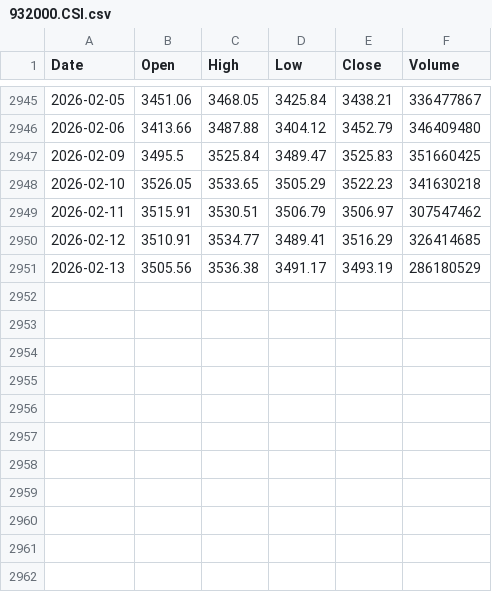
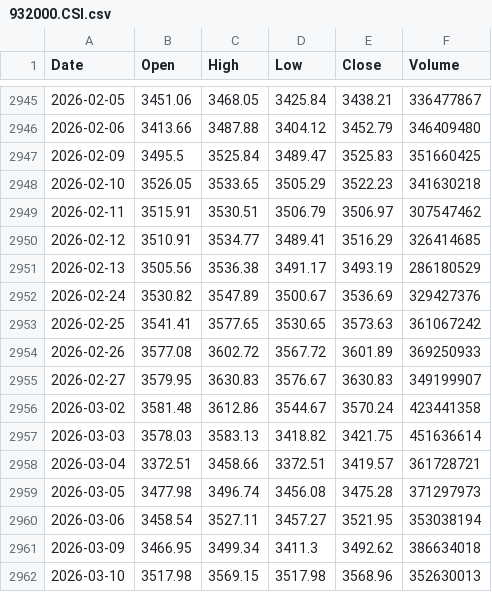
Before and after one commit to 2023111613/ZC_Gold-Silver_Strategy, a CSV file: Strategy/data/932000.CSI.csv, drawn as a sheet; only a part is shown, gaps mark what is left out; the diff names each change by its address in the sheet, - before the commit and + after, or states it on an @@ line.

```diff
--- a/Strategy/data/932000.CSI.csv
+++ b/Strategy/data/932000.CSI.csv
+row 2952: 2026-02-24 | 3530.82 | 3547.89 | 3500.67 | 3536.69 | 329427376
+row 2953: 2026-02-25 | 3541.41 | 3577.65 | 3530.65 | 3573.63 | 361067242
+row 2954: 2026-02-26 | 3577.08 | 3602.72 | 3567.72 | 3601.89 | 369250933
+row 2955: 2026-02-27 | 3579.95 | 3630.83 | 3576.67 | 3630.83 | 349199907
+row 2956: 2026-03-02 | 3581.48 | 3612.86 | 3544.67 | 3570.24 | 423441358
+row 2957: 2026-03-03 | 3578.03 | 3583.13 | 3418.82 | 3421.75 | 451636614
+row 2958: 2026-03-04 | 3372.51 | 3458.66 | 3372.51 | 3419.57 | 361728721
+row 2959: 2026-03-05 | 3477.98 | 3496.74 | 3456.08 | 3475.28 | 371297973
+row 2960: 2026-03-06 | 3458.54 | 3527.11 | 3457.27 | 3521.95 | 353038194
+row 2961: 2026-03-09 | 3466.95 | 3499.34 | 3411.3 | 3492.62 | 386634018
+row 2962: 2026-03-10 | 3517.98 | 3569.15 | 3517.98 | 3568.96 | 352630013
```
Also changed, not shown: Strategy/data/000905.SHF.csv, Strategy/data/AG.SHF.csv, 3 other files.
